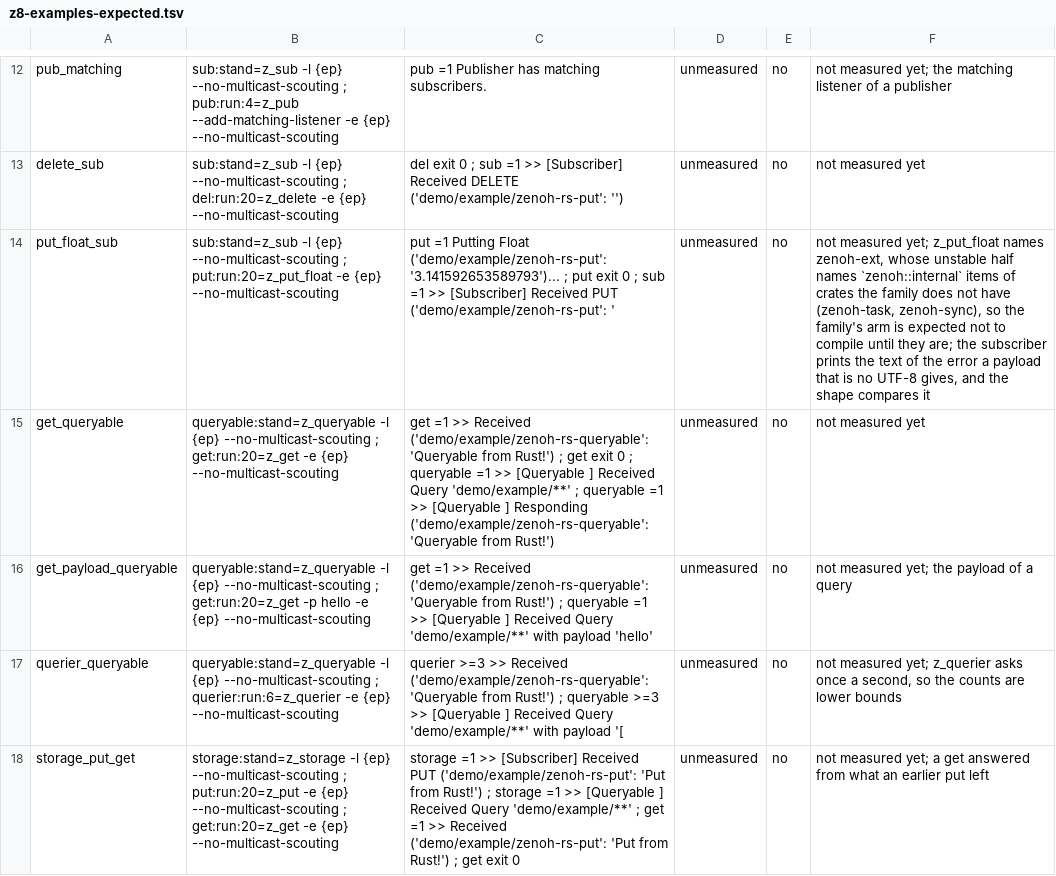
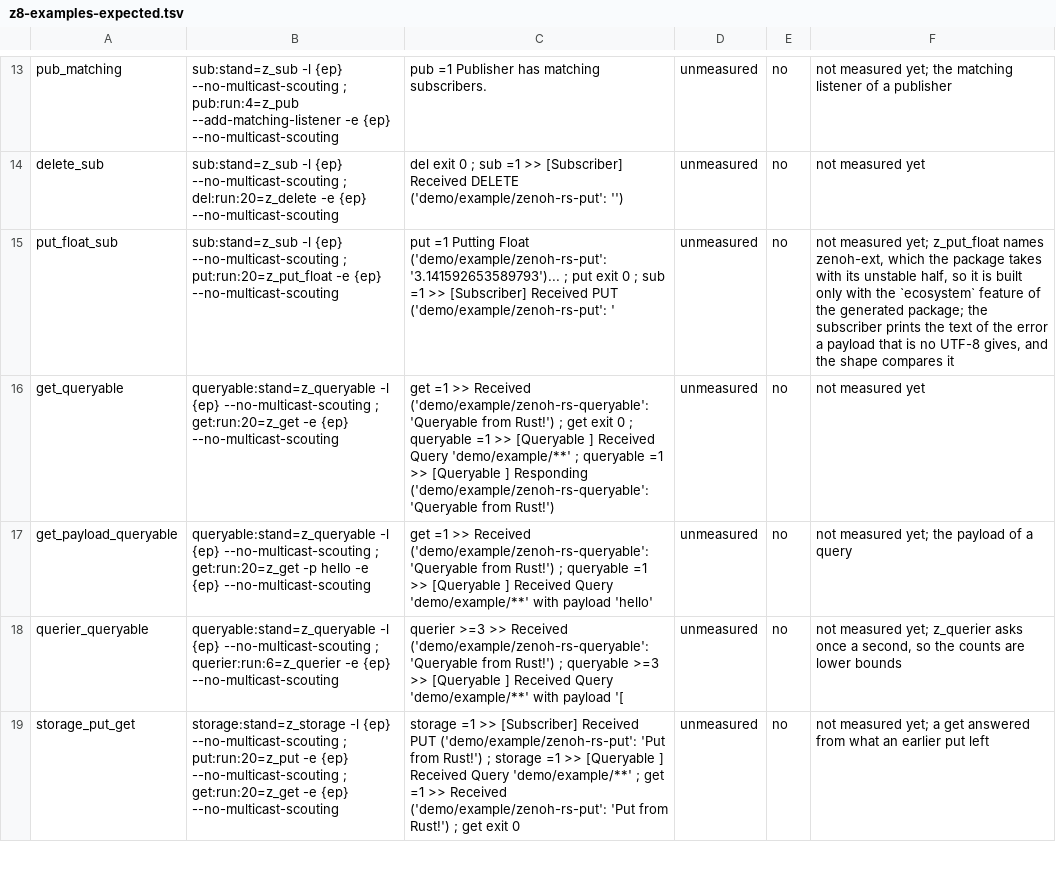
Before and after one commit to newmassrael/watching-zenoh, a TSV file: docs/z8-examples-expected.tsv, drawn as a sheet; only a part is shown, gaps mark what is left out; addresses are those after the commit; the diff covers the shown part only; the diff names each change by its address in the sheet, - before the commit and + after, or states it on an @@ line.

Commit message:
test(z8): Run zenoh-ext's own examples and patch zenoh-sync in
- zenoh-ext/examples joins the examples workspace as a member
- Three scenarios run its four programs; all 35 are in a row
- zenoh-sync joins the family the suites patch into the graph

```diff
--- a/docs/z8-examples-expected.tsv
+++ b/docs/z8-examples-expected.tsv
-F15: …names zenoh-ext, whose unstable half names `zenoh::internal` items of crates the family does not have (zenoh-task, zenoh-sync), so the family's arm is expected not to compile until they are; the subscriber…
+F15: …names zenoh-ext, which the package takes with its unstable half, so it is built only with the `ecosystem` feature of the generated package; the subscriber…
```
Also changed, not shown: 4 added rows and 3 edited cells elsewhere in this file, docs/z8-expected.tsv, 1 other file.
